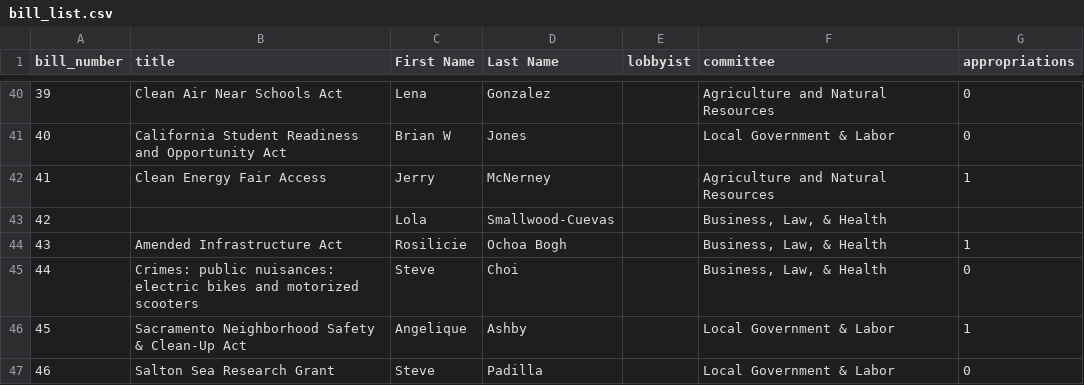
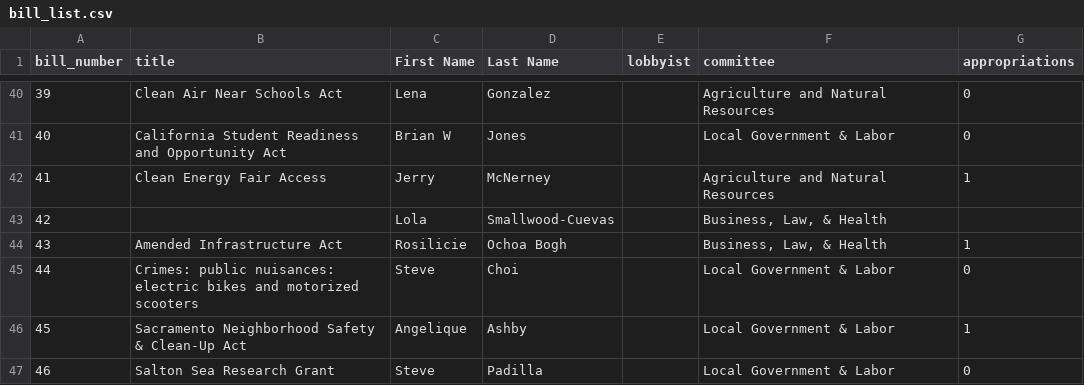
Before and after one commit to nrbrouwer/ca_senate_sim, a CSV file: files/csvs/bill_list.csv, drawn as a sheet; only a part is shown, gaps mark what is left out.

Commit message:
adjusting vote graphics and updating committee assingments on bills

```diff
--- a/files/csvs/bill_list.csv
+++ b/files/csvs/bill_list.csv
@@ -44,3 +44,3 @@
 43,Amended Infrastructure Act,Rosilicie,Ochoa Bogh,,"Business, Law, & Health",1
-44,Crimes: public nuisances: electric bikes and motorized scooters,Steve,Choi,,"Business, Law, & Health",0
+44,Crimes: public nuisances: electric bikes and motorized scooters,Steve,Choi,,Local Government & Labor,0
 45,Sacramento Neighborhood Safety & Clean-Up Act,Angelique,Ashby,,Local Government & Labor,1
```
Also changed, not shown: 1 other file.
